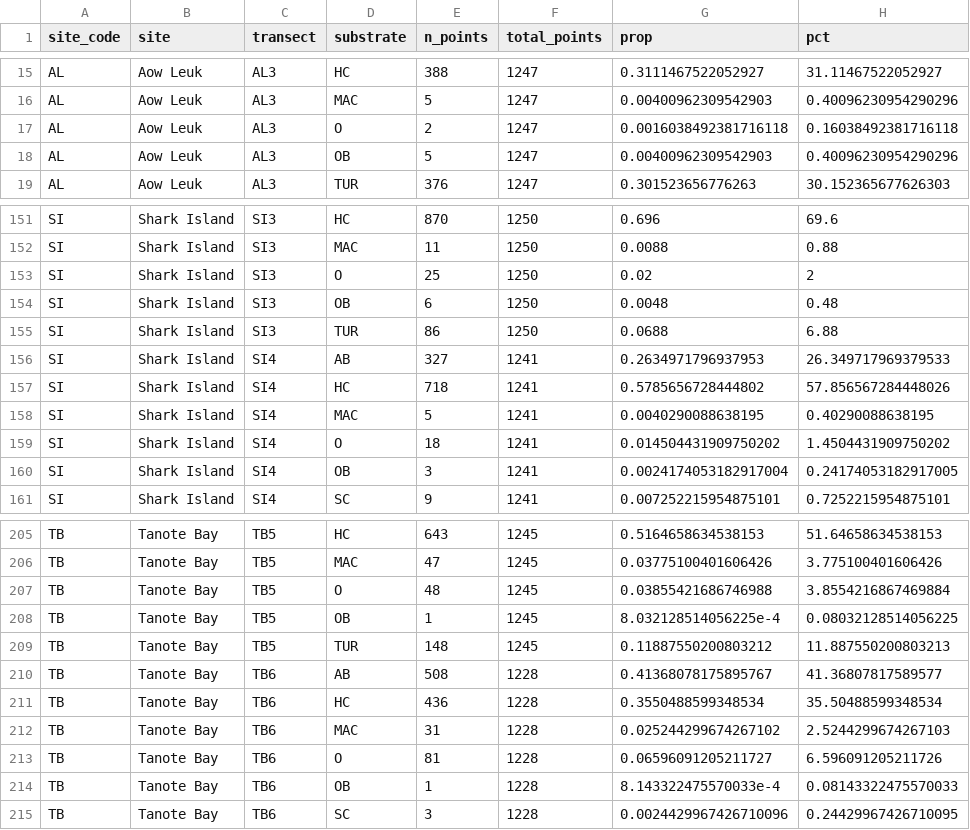
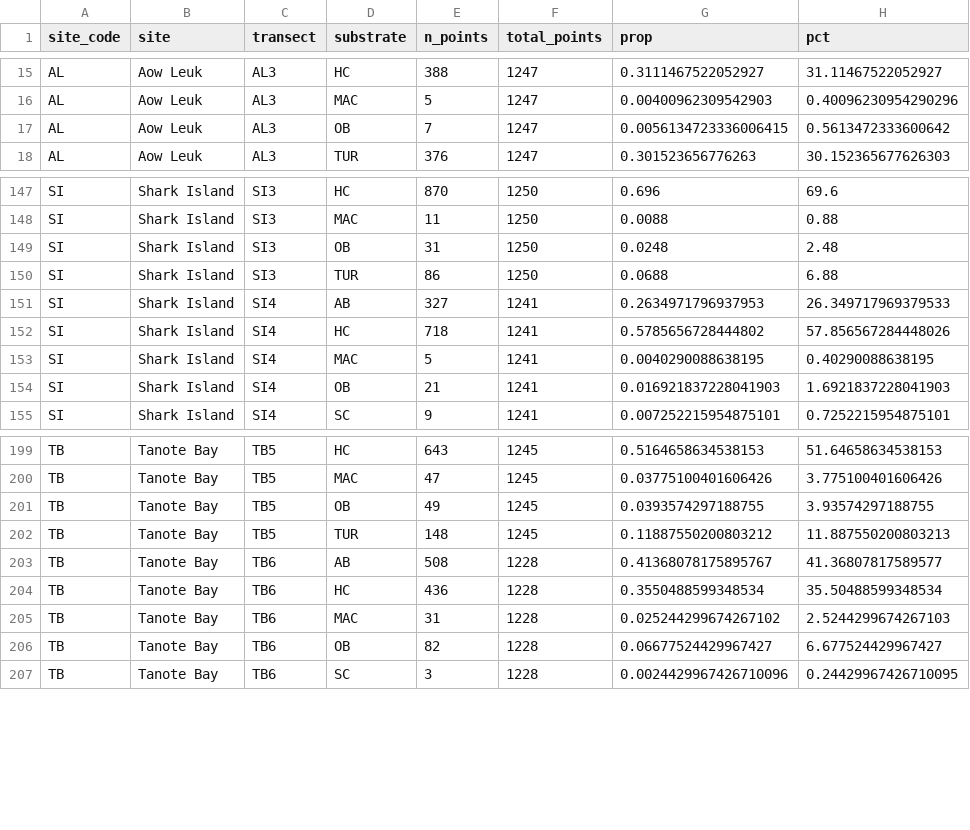
Before and after one commit to global-reef/cots-herbivory, a CSV file: data_clean/substrate_transect_cover_clean.csv, drawn as a sheet; only a part is shown, gaps mark what is left out; the diff covers the shown part only.

```diff
--- a/data_clean/substrate_transect_cover_clean.csv
+++ b/data_clean/substrate_transect_cover_clean.csv
@@ -16,4 +16,3 @@ AL,Aow Leuk,AL3,HC,388,1247,0.3111467522052927,31.11467522052927
 AL,Aow Leuk,AL3,MAC,5,1247,0.00400962309542903,0.40096230954290296
-AL,Aow Leuk,AL3,O,2,1247,0.0016038492381716118,0.16038492381716118
-AL,Aow Leuk,AL3,OB,5,1247,0.00400962309542903,0.40096230954290296
+AL,Aow Leuk,AL3,OB,7,1247,0.0056134723336006415,0.5613472333600642
 AL,Aow Leuk,AL3,TUR,376,1247,0.301523656776263,30.152365677626303
@@ -152,4 +148,3 @@ SI,Shark Island,SI3,HC,870,1250,0.696,69.6
 SI,Shark Island,SI3,MAC,11,1250,0.0088,0.88
-SI,Shark Island,SI3,O,25,1250,0.02,2
-SI,Shark Island,SI3,OB,6,1250,0.0048,0.48
+SI,Shark Island,SI3,OB,31,1250,0.0248,2.48
 SI,Shark Island,SI3,TUR,86,1250,0.0688,6.88
@@ -158,4 +153,3 @@ SI,Shark Island,SI4,HC,718,1241,0.5785656728444802,57.856567284448026
 SI,Shark Island,SI4,MAC,5,1241,0.0040290088638195,0.40290088638195
-SI,Shark Island,SI4,O,18,1241,0.014504431909750202,1.4504431909750202
-SI,Shark Island,SI4,OB,3,1241,0.0024174053182917004,0.24174053182917005
+SI,Shark Island,SI4,OB,21,1241,0.016921837228041903,1.6921837228041903
 SI,Shark Island,SI4,SC,9,1241,0.007252215954875101,0.7252215954875101
@@ -206,4 +200,3 @@ TB,Tanote Bay,TB5,HC,643,1245,0.5164658634538153,51.64658634538153
 TB,Tanote Bay,TB5,MAC,47,1245,0.03775100401606426,3.775100401606426
-TB,Tanote Bay,TB5,O,48,1245,0.03855421686746988,3.8554216867469884
-TB,Tanote Bay,TB5,OB,1,1245,8.032128514056225e-4,0.08032128514056225
+TB,Tanote Bay,TB5,OB,49,1245,0.0393574297188755,3.93574297188755
 TB,Tanote Bay,TB5,TUR,148,1245,0.11887550200803212,11.887550200803213
@@ -212,4 +205,3 @@ TB,Tanote Bay,TB6,HC,436,1228,0.3550488599348534,35.50488599348534
 TB,Tanote Bay,TB6,MAC,31,1228,0.025244299674267102,2.5244299674267103
-TB,Tanote Bay,TB6,O,81,1228,0.06596091205211727,6.596091205211726
-TB,Tanote Bay,TB6,OB,1,1228,8.143322475570033e-4,0.08143322475570033
+TB,Tanote Bay,TB6,OB,82,1228,0.06677524429967427,6.677524429967427
 TB,Tanote Bay,TB6,SC,3,1228,0.0024429967426710096,0.24429967426710095
```
Also changed, not shown: 3 removed rows and 37 edited cells elsewhere in this file, data_clean/fish_bites_clean.csv, data_clean/substrate_transect_cover_wide_clean.csv, 43 other files.
